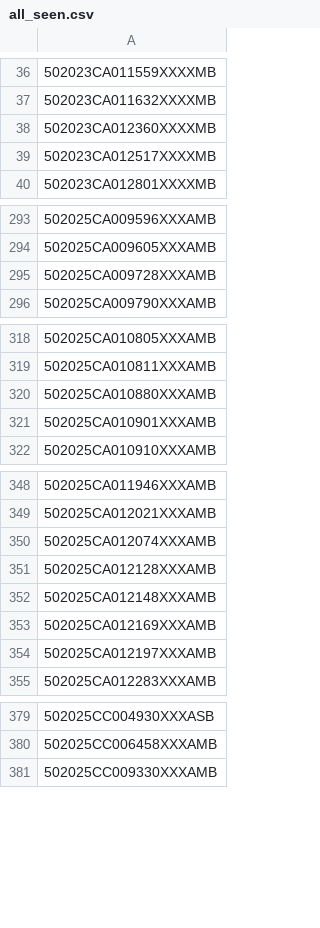
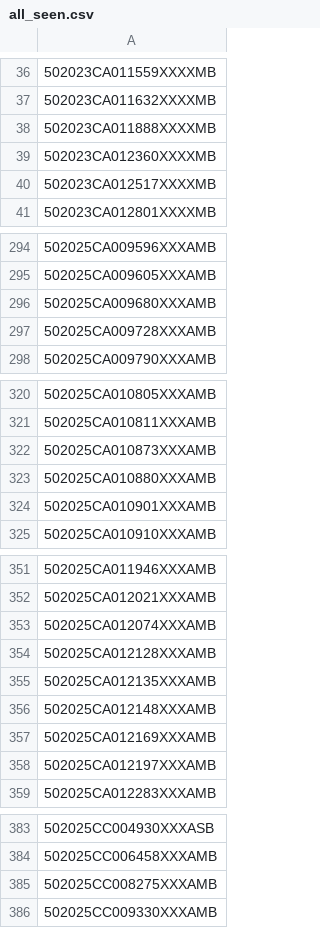
Before and after one commit to figlesias7/realforeclose-palmbeach, a CSV file: data/all_seen.csv, drawn as a sheet; only a part is shown, gaps mark what is left out; the diff covers the shown part only.

```diff
--- a/data/all_seen.csv
+++ b/data/all_seen.csv
@@ -37,2 +37,3 @@
 502023CA011632XXXXMB
+502023CA011888XXXXMB
 502023CA012360XXXXMB
@@ -294,2 +295,3 @@
 502025CA009605XXXAMB
+502025CA009680XXXAMB
 502025CA009728XXXAMB
@@ -319,2 +321,3 @@
 502025CA010811XXXAMB
+502025CA010873XXXAMB
 502025CA010880XXXAMB
@@ -351,2 +354,3 @@
 502025CA012128XXXAMB
+502025CA012135XXXAMB
 502025CA012148XXXAMB
@@ -380,2 +384,3 @@
 502025CC006458XXXAMB
+502025CC008275XXXAMB
 502025CC009330XXXAMB
```
Also changed, not shown: 2 added rows elsewhere in this file, data/event_log.csv, 3 other files.
